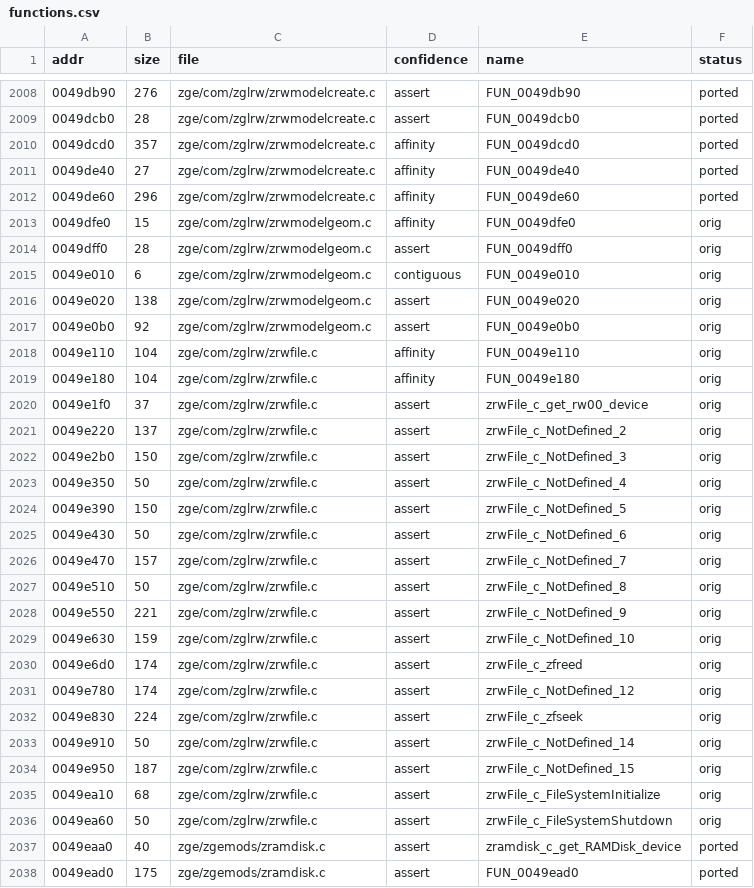
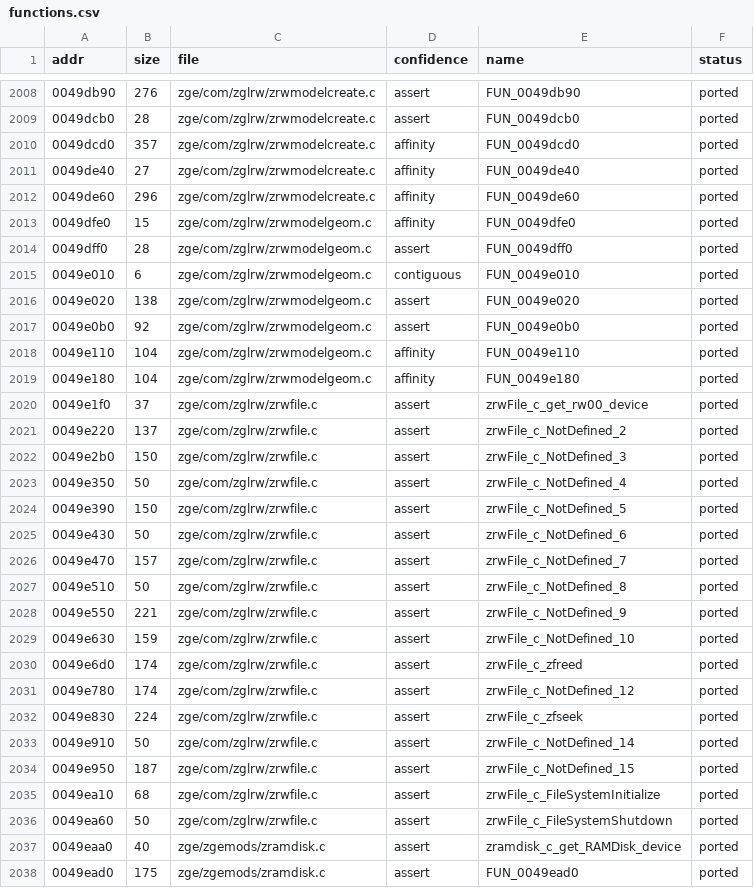
Before and after one commit to DenzoNL/open-freestyle-bmx, a CSV file: data/functions.csv, drawn as a sheet; only a part is shown, gaps mark what is left out; the diff covers the shown part only.

```diff
--- a/data/functions.csv
+++ b/data/functions.csv
@@ -2012,26 +2012,26 @@ addr,size,file,confidence,name,status
 0049de60,296,zge/com/zglrw/zrwmodelcreate.c,affinity,FUN_0049de60,ported
-0049dfe0,15,zge/com/zglrw/zrwmodelgeom.c,affinity,FUN_0049dfe0,orig
-0049dff0,28,zge/com/zglrw/zrwmodelgeom.c,assert,FUN_0049dff0,orig
-0049e010,6,zge/com/zglrw/zrwmodelgeom.c,contiguous,FUN_0049e010,orig
-0049e020,138,zge/com/zglrw/zrwmodelgeom.c,assert,FUN_0049e020,orig
-0049e0b0,92,zge/com/zglrw/zrwmodelgeom.c,assert,FUN_0049e0b0,orig
-0049e110,104,zge/com/zglrw/zrwfile.c,affinity,FUN_0049e110,orig
-0049e180,104,zge/com/zglrw/zrwfile.c,affinity,FUN_0049e180,orig
-0049e1f0,37,zge/com/zglrw/zrwfile.c,assert,zrwFile_c_get_rw00_device,orig
-0049e220,137,zge/com/zglrw/zrwfile.c,assert,zrwFile_c_NotDefined_2,orig
-0049e2b0,150,zge/com/zglrw/zrwfile.c,assert,zrwFile_c_NotDefined_3,orig
-0049e350,50,zge/com/zglrw/zrwfile.c,assert,zrwFile_c_NotDefined_4,orig
-0049e390,150,zge/com/zglrw/zrwfile.c,assert,zrwFile_c_NotDefined_5,orig
-0049e430,50,zge/com/zglrw/zrwfile.c,assert,zrwFile_c_NotDefined_6,orig
-0049e470,157,zge/com/zglrw/zrwfile.c,assert,zrwFile_c_NotDefined_7,orig
-0049e510,50,zge/com/zglrw/zrwfile.c,assert,zrwFile_c_NotDefined_8,orig
-0049e550,221,zge/com/zglrw/zrwfile.c,assert,zrwFile_c_NotDefined_9,orig
-0049e630,159,zge/com/zglrw/zrwfile.c,assert,zrwFile_c_NotDefined_10,orig
-0049e6d0,174,zge/com/zglrw/zrwfile.c,assert,zrwFile_c_zfreed,orig
-0049e780,174,zge/com/zglrw/zrwfile.c,assert,zrwFile_c_NotDefined_12,orig
-0049e830,224,zge/com/zglrw/zrwfile.c,assert,zrwFile_c_zfseek,orig
-0049e910,50,zge/com/zglrw/zrwfile.c,assert,zrwFile_c_NotDefined_14,orig
-0049e950,187,zge/com/zglrw/zrwfile.c,assert,zrwFile_c_NotDefined_15,orig
-0049ea10,68,zge/com/zglrw/zrwfile.c,assert,zrwFile_c_FileSystemInitialize,orig
-0049ea60,50,zge/com/zglrw/zrwfile.c,assert,zrwFile_c_FileSystemShutdown,orig
+0049dfe0,15,zge/com/zglrw/zrwmodelgeom.c,affinity,FUN_0049dfe0,ported
+0049dff0,28,zge/com/zglrw/zrwmodelgeom.c,assert,FUN_0049dff0,ported
+0049e010,6,zge/com/zglrw/zrwmodelgeom.c,contiguous,FUN_0049e010,ported
+0049e020,138,zge/com/zglrw/zrwmodelgeom.c,assert,FUN_0049e020,ported
+0049e0b0,92,zge/com/zglrw/zrwmodelgeom.c,assert,FUN_0049e0b0,ported
+0049e110,104,zge/com/zglrw/zrwmodelgeom.c,affinity,FUN_0049e110,ported
+0049e180,104,zge/com/zglrw/zrwmodelgeom.c,affinity,FUN_0049e180,ported
+0049e1f0,37,zge/com/zglrw/zrwfile.c,assert,zrwFile_c_get_rw00_device,ported
+0049e220,137,zge/com/zglrw/zrwfile.c,assert,zrwFile_c_NotDefined_2,ported
+0049e2b0,150,zge/com/zglrw/zrwfile.c,assert,zrwFile_c_NotDefined_3,ported
+0049e350,50,zge/com/zglrw/zrwfile.c,assert,zrwFile_c_NotDefined_4,ported
+0049e390,150,zge/com/zglrw/zrwfile.c,assert,zrwFile_c_NotDefined_5,ported
+0049e430,50,zge/com/zglrw/zrwfile.c,assert,zrwFile_c_NotDefined_6,ported
+0049e470,157,zge/com/zglrw/zrwfile.c,assert,zrwFile_c_NotDefined_7,ported
+0049e510,50,zge/com/zglrw/zrwfile.c,assert,zrwFile_c_NotDefined_8,ported
+0049e550,221,zge/com/zglrw/zrwfile.c,assert,zrwFile_c_NotDefined_9,ported
+0049e630,159,zge/com/zglrw/zrwfile.c,assert,zrwFile_c_NotDefined_10,ported
+0049e6d0,174,zge/com/zglrw/zrwfile.c,assert,zrwFile_c_zfreed,ported
+0049e780,174,zge/com/zglrw/zrwfile.c,assert,zrwFile_c_NotDefined_12,ported
+0049e830,224,zge/com/zglrw/zrwfile.c,assert,zrwFile_c_zfseek,ported
+0049e910,50,zge/com/zglrw/zrwfile.c,assert,zrwFile_c_NotDefined_14,ported
+0049e950,187,zge/com/zglrw/zrwfile.c,assert,zrwFile_c_NotDefined_15,ported
+0049ea10,68,zge/com/zglrw/zrwfile.c,assert,zrwFile_c_FileSystemInitialize,ported
+0049ea60,50,zge/com/zglrw/zrwfile.c,assert,zrwFile_c_FileSystemShutdown,ported
 0049eaa0,40,zge/zgemods/zramdisk.c,assert,zramdisk_c_get_RAMDisk_device,ported
```
Also changed, not shown: 26 edited cells elsewhere in this file, 32 other files.
